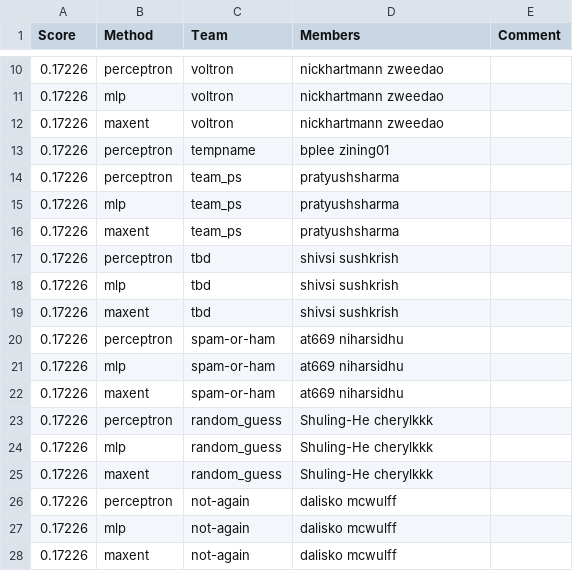
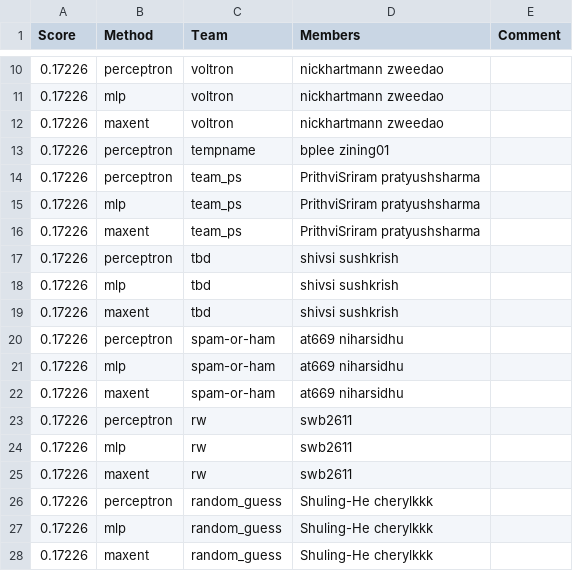
Before and after one commit to ks20/leaderboards, a CSV file: assignment1/leaderboard_propername.csv, drawn as a sheet; only a part is shown, gaps mark what is left out; the shorter side is filled out with more unchanged rows.

Commit message:
Leaderboard Update

```diff
--- a/assignment1/leaderboard_propername.csv
+++ b/assignment1/leaderboard_propername.csv
@@ -13,5 +13,5 @@ Score,Method,Team,Members,Comment
 0.17226,perceptron,tempname,bplee zining01,
-0.17226,perceptron,team_ps,pratyushsharma,
-0.17226,mlp,team_ps,pratyushsharma,
-0.17226,maxent,team_ps,pratyushsharma,
+0.17226,perceptron,team_ps,PrithviSriram pratyushsharma,
+0.17226,mlp,team_ps,PrithviSriram pratyushsharma,
+0.17226,maxent,team_ps,PrithviSriram pratyushsharma,
 0.17226,perceptron,tbd,shivsi sushkrish,
@@ -22,2 +22,5 @@ Score,Method,Team,Members,Comment
 0.17226,maxent,spam-or-ham,at669 niharsidhu,
+0.17226,perceptron,rw,swb2611,
+0.17226,mlp,rw,swb2611,
+0.17226,maxent,rw,swb2611,
 0.17226,perceptron,random_guess,Shuling-He cherylkkk,
```
